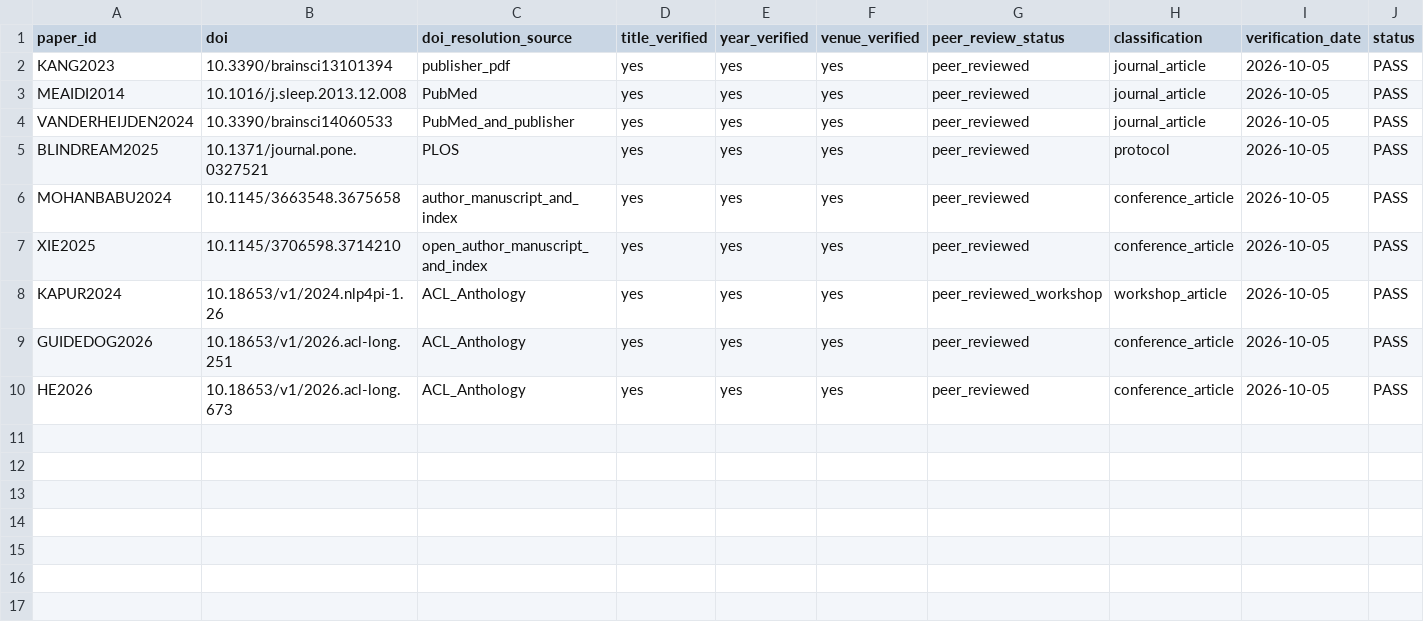
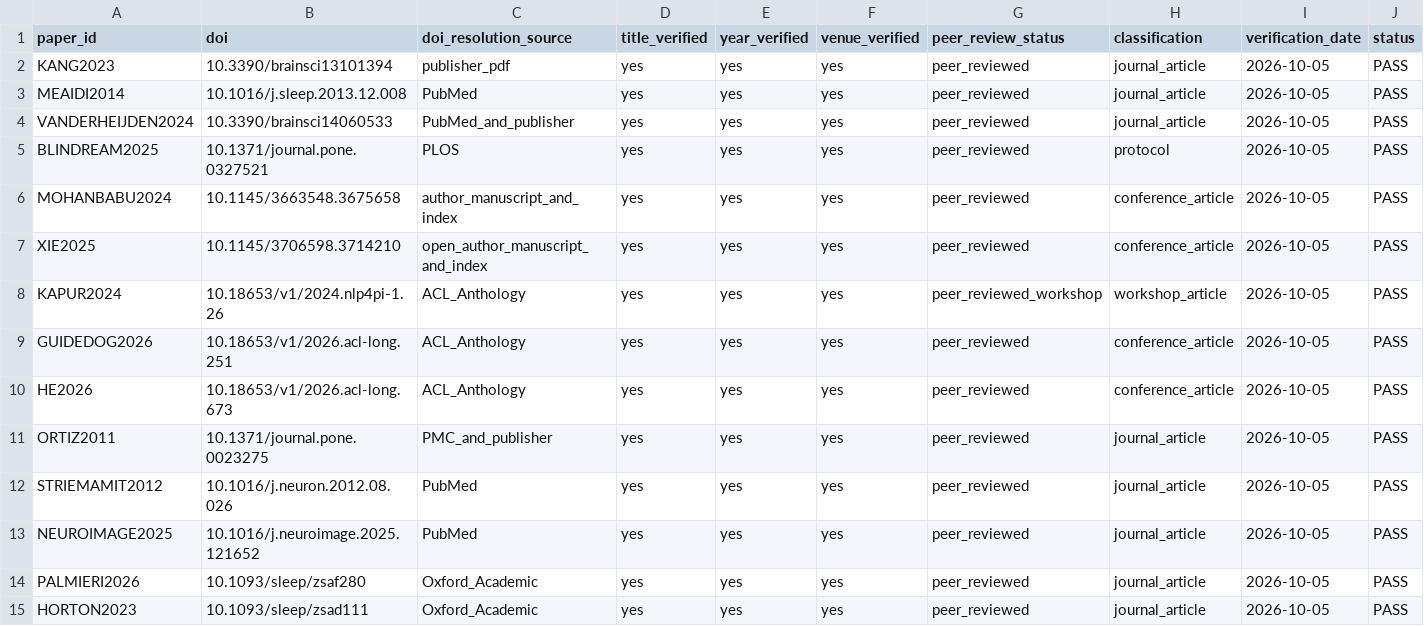
Before and after one commit to taechasith/WhatBlindPeopleDream-inAIage, a CSV file: refs/doi_audit.csv, drawn as a sheet; only a part is shown; rows hold the shown columns only; the diff names each change by its address in the sheet, - before the commit and + after, or states it on an @@ line.

```diff
--- a/refs/doi_audit.csv
+++ b/refs/doi_audit.csv
+row 11: ORTIZ2011 | 10.1371/journal.pone.0023275 | PMC_and_publisher | yes | yes | yes | peer_reviewed | journal_article | 2026-10-05 | PASS
+row 12: STRIEMAMIT2012 | 10.1016/j.neuron.2012.08.026 | PubMed | yes | yes | yes | peer_reviewed | journal_article | 2026-10-05 | PASS
+row 13: NEUROIMAGE2025 | 10.1016/j.neuroimage.2025.121652 | PubMed | yes | yes | yes | peer_reviewed | journal_article | 2026-10-05 | PASS
+row 14: PALMIERI2026 | 10.1093/sleep/zsaf280 | Oxford_Academic | yes | yes | yes | peer_reviewed | journal_article | 2026-10-05 | PASS
+row 15: HORTON2023 | 10.1093/sleep/zsad111 | Oxford_Academic | yes | yes | yes | peer_reviewed | journal_article | 2026-10-05 | PASS
```
Also changed, not shown: 7 other files.
